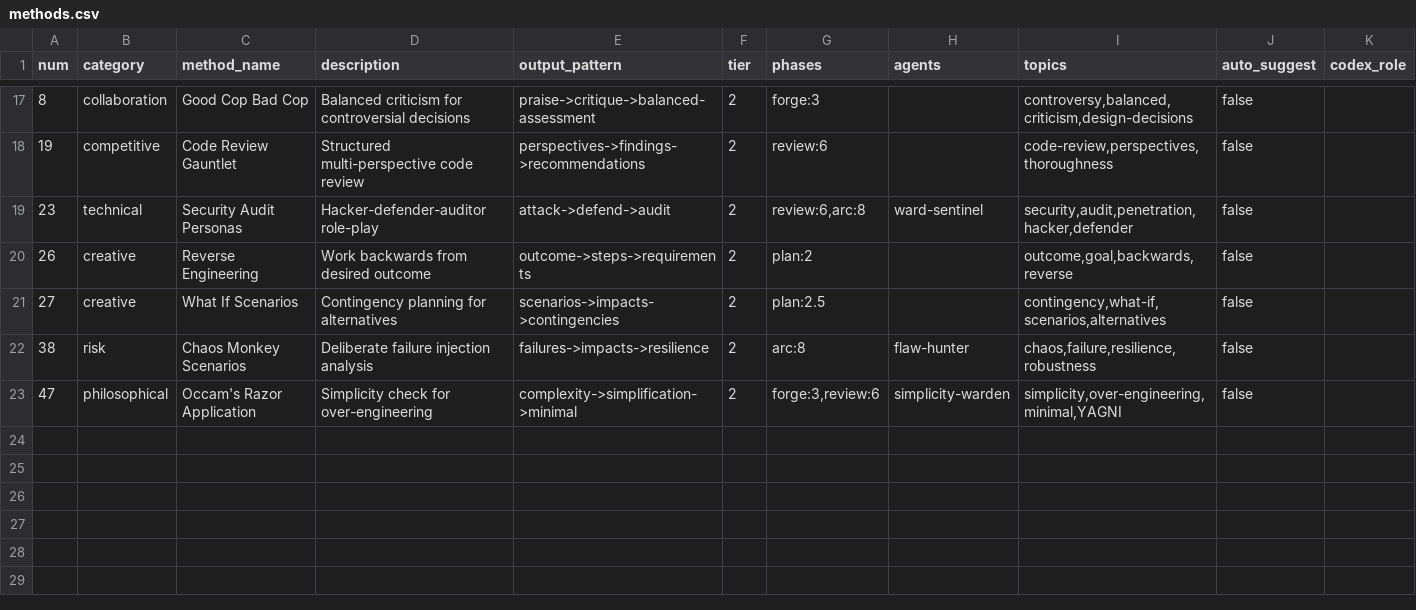
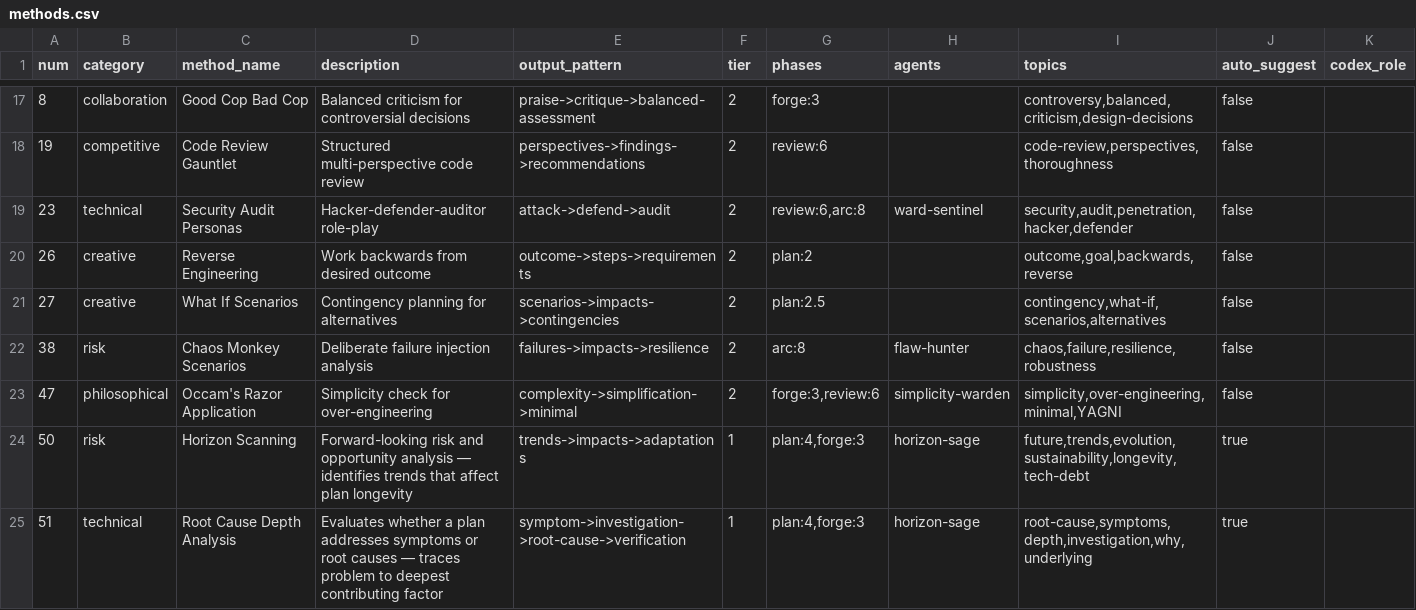
Before and after one commit to vinhnxv/rune-plugin, a CSV file: plugins/rune/skills/elicitation/methods.csv, drawn as a sheet; only a part is shown, gaps mark what is left out.

Commit message:
feat: add horizon-sage strategic depth assessment agent (v1.47.0)
New utility agent that evaluates plans across 5 strategic depth dimensions:
Temporal Horizon, Root Cause Depth, Innovation Quotient, Stability &
Resilience, and Maintainability Trajectory. Intent-aware verdict derivation
adapts thresholds for quick-win vs long-term plans.

- Create agents/utility/horizon-sage.md with 5-dimension evaluation framework
- Add Forge Gaze topic registry entry for strategy/sustainability keywords
- Add 2 elicitation methods: Horizon Scanning (#50), Root Cause Depth (#51)
- Integrate horizon-sage into Phase 4C plan review pipeline
- Add talisman horizon configuration section with kill switch
- Bump version 1.46.0 -> 1.47.0, agent count 41 -> 42

```diff
--- a/plugins/rune/skills/elicitation/methods.csv
+++ b/plugins/rune/skills/elicitation/methods.csv
@@ -23 +23,3 @@ num,category,method_name,description,output_pattern,tier,phases,agents,topics,au
 47,philosophical,Occam's Razor Application,Simplicity check for over-engineering,complexity->simplification->minimal,2,"forge:3,review:6","simplicity-warden","simplicity,over-engineering,minimal,YAGNI",false,
+50,risk,Horizon Scanning,"Forward-looking risk and opportunity analysis — identifies trends that affect plan longevity",trends->impacts->adaptations,1,"plan:4,forge:3","horizon-sage","future,trends,evolution,sustainability,longevity,tech-debt",true,
+51,technical,Root Cause Depth Analysis,"Evaluates whether a plan addresses symptoms or root causes — traces problem to deepest contributing factor",symptom->investigation->root-cause->verification,1,"plan:4,forge:3","horizon-sage","root-cause,symptoms,depth,investigation,why,underlying",true,
```
Also changed, not shown: 10 other files.
